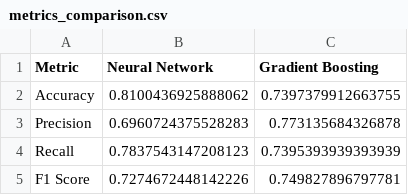
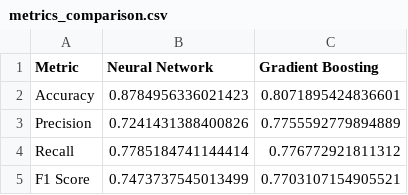
Before and after one commit to stackovercode/SMLFinalProject, a CSV file: plot/comparison/metrics_comparison.csv, drawn as a sheet.

```diff
--- a/plot/comparison/metrics_comparison.csv
+++ b/plot/comparison/metrics_comparison.csv
@@ -1,5 +1,5 @@
 Metric,Neural Network,Gradient Boosting
-Accuracy,0.8100436925888062,0.7397379912663755
-Precision,0.6960724375528283,0.773135684326878
-Recall,0.7837543147208123,0.7395393939393939
-F1 Score,0.7274672448142226,0.749827896797781
+Accuracy,0.8784956336021423,0.8071895424836601
+Precision,0.7241431388400826,0.7755592779894889
+Recall,0.7785184741144414,0.776772921811312
+F1 Score,0.7473737545013499,0.7703107154905521
```
Also changed, not shown: 32 other files.
